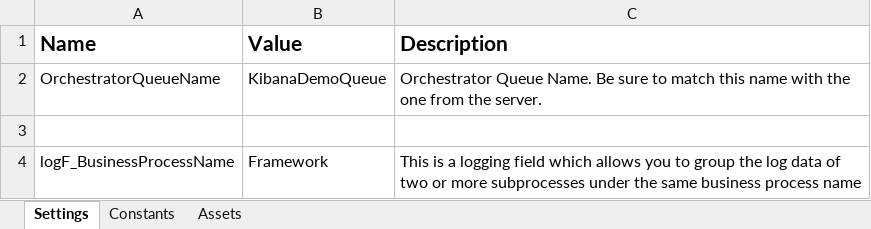
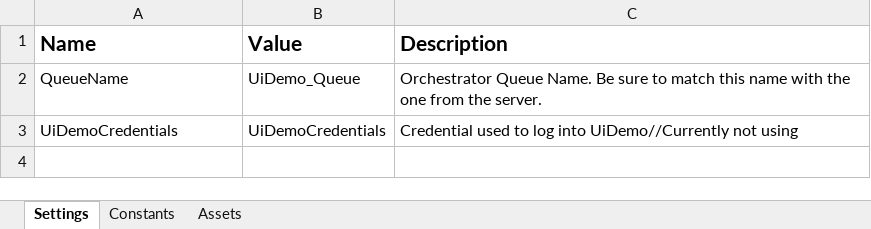
Before and after one commit to jinnujohnson/UIPath-Automation-of-UIDemo-Teller-Desktop-App, an Excel workbook: Data/Config.xlsx, sheet Settings, drawn as a sheet; values as stored, in another font and other column widths than the file's, no borders; charts and pictures not drawn; removed rows and columns are numbered as before the commit, all else as after; the diff names each change by its address in the sheet, - before the commit and + after, or states it on an @@ line.

```diff
--- a/Data/Config.xlsx (sheet Settings)
+++ b/Data/Config.xlsx (sheet Settings)
-A2 (Name): OrchestratorQueueName
+A2 (Name): QueueName
-B2 (Value): KibanaDemoQueue
+B2 (Value): UiDemo_Queue
-row 3: (empty)
+row 3: UiDemoCredentials | UiDemoCredentials | Credential used to log into UiDemo//Currently not using
-row 4: logF_BusinessProcessName | Framework | This is a logging field which allows you to group the log data of two or more subprocesses under the same business process name
```
Also changed, not shown: sheet Assets, charts or pictures, 30 other files.
